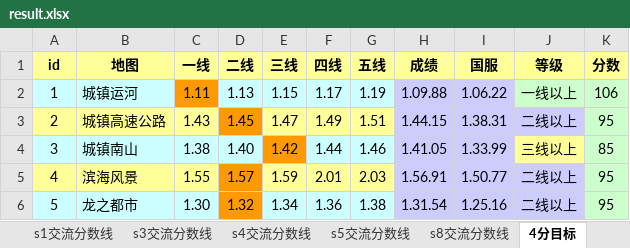
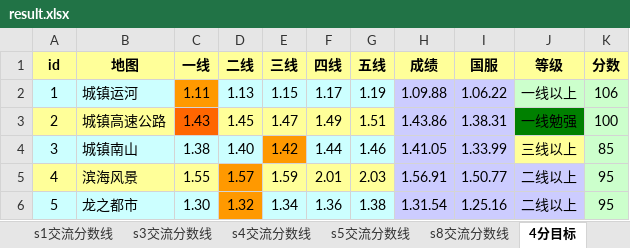
Before and after one commit to Felix-Project/GameRecord, an Excel workbook: game/result.xlsx, sheet 4分目标, drawn as a sheet; only a part is shown; values as stored, in another font and other column widths than the file's, no borders; the diff names each change by its address in the sheet, - before the commit and + after, or states it on an @@ line.

```diff
--- a/game/result.xlsx (sheet 4分目标)
+++ b/game/result.xlsx (sheet 4分目标)
-C3 fill: #FFFF99
+C3 fill: #FF6600
-D3 fill: #FF9900
+D3 fill: #FFFF99
-H3 (成绩): 1.44.15
+H3 (成绩): 1.43.86
-J3 (等级): 二线以上
+J3 (等级): 一线勉强
-J3 fill: #CCCCFF
+J3 fill: #008000
-K3 (分数): 95
+K3 (分数): 100
```
Also changed, not shown: sheet s1交流分数线, sheet s5交流分数线, sheet s8交流分数线, sheet s3交流分数线, sheet s4交流分数线, sheet 5分目标, 2 more sheets, 6 other files.
